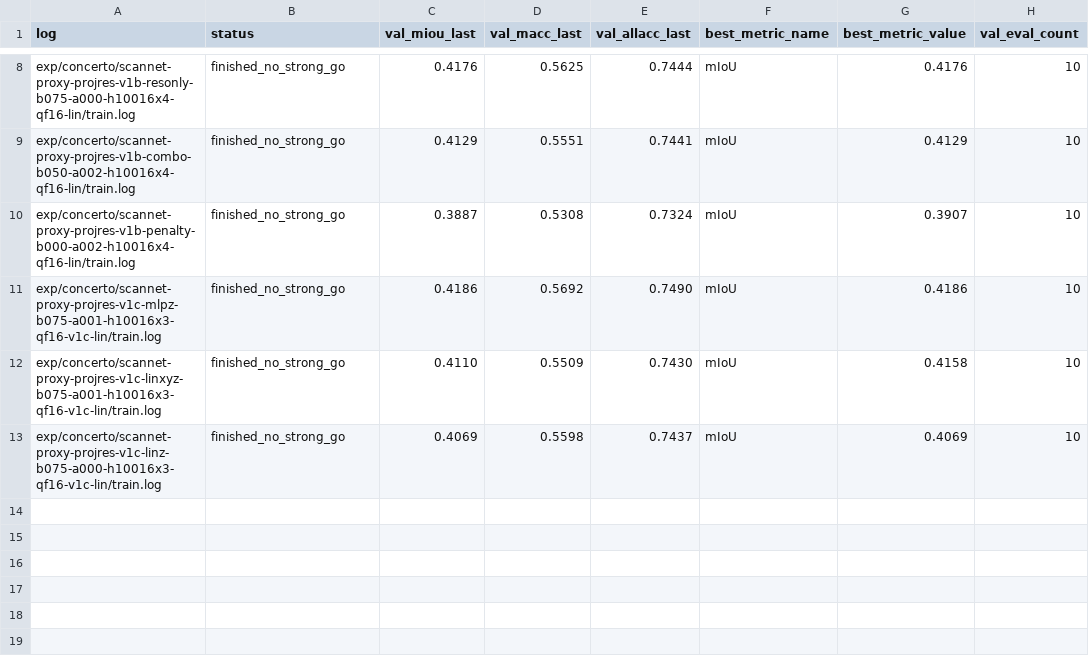
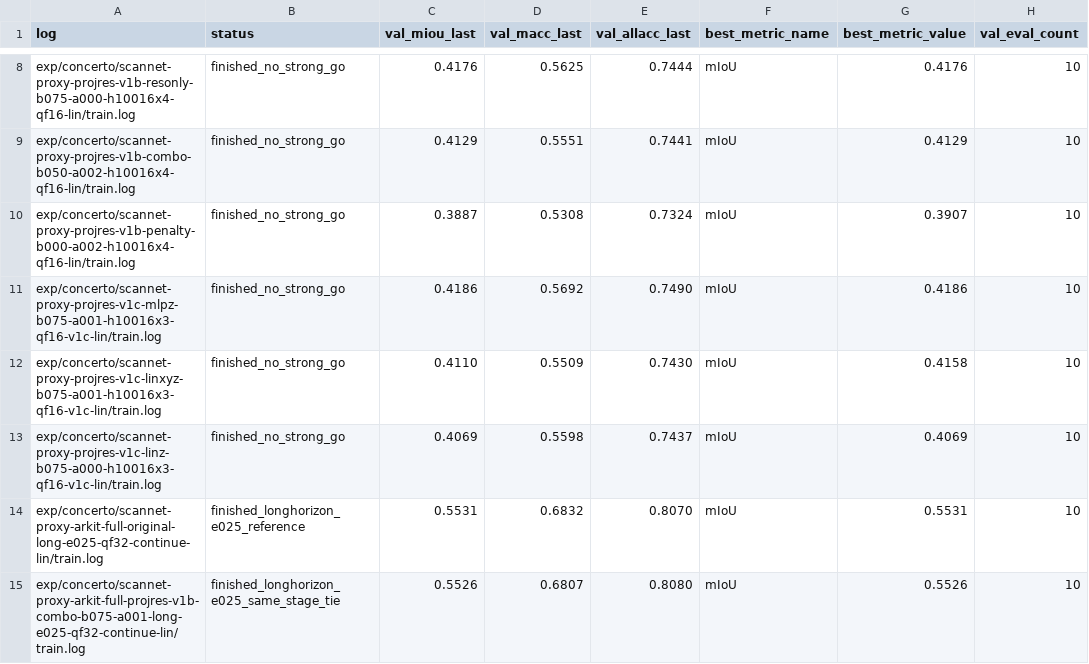
Before and after one commit to KohsukeIde/concerto-shortcut-mvp, a CSV file: tools/concerto_projection_shortcut/results_scannet_proxy_lin.csv, drawn as a sheet; only a part is shown, gaps mark what is left out.

Commit message:
Add new configuration for Concerto pretraining and enhance long-horizon continuation scripts
- Introduced `pretrain-concerto-v1m1-0-arkit-full-continue-h10016.py` for H100 multi-node training, incorporating environment variable settings for batch size, gradient accumulation, and training iterations.
- Added `launch_projres_longhorizon_stage.sh` and `submit_concerto_continue_abciq_qf.sh` scripts to facilitate long-horizon continuation jobs on ABCI-Q, improving job submission and management.
- Updated `CURRENT_STATUS.md`, `results_projres_v1.md`, and `results_scannet_proxy_lin.md` to reflect recent experimental outcomes, including a long-horizon e025 same-stage check indicating a near tie between original and v1b configurations.
- Enhanced logging and documentation to support ongoing evaluation of ProjRes v1 approaches and clarify next steps in the experimental pipeline.

```diff
--- a/tools/concerto_projection_shortcut/results_scannet_proxy_lin.csv
+++ b/tools/concerto_projection_shortcut/results_scannet_proxy_lin.csv
@@ -13 +13,3 @@ exp/concerto/scannet-proxy-projres-v1c-linxyz-b075-a001-h10016x3-qf16-v1c-lin/tr
 exp/concerto/scannet-proxy-projres-v1c-linz-b075-a000-h10016x3-qf16-v1c-lin/train.log,finished_no_strong_go,0.4069,0.5598,0.7437,mIoU,0.4069,10
+exp/concerto/scannet-proxy-arkit-full-original-long-e025-qf32-continue-lin/train.log,finished_longhorizon_e025_reference,0.5531,0.6832,0.8070,mIoU,0.5531,10
+exp/concerto/scannet-proxy-arkit-full-projres-v1b-combo-b075-a001-long-e025-qf32-continue-lin/train.log,finished_longhorizon_e025_same_stage_tie,0.5526,0.6807,0.8080,mIoU,0.5526,10
```
Also changed, not shown: 8 other files.
